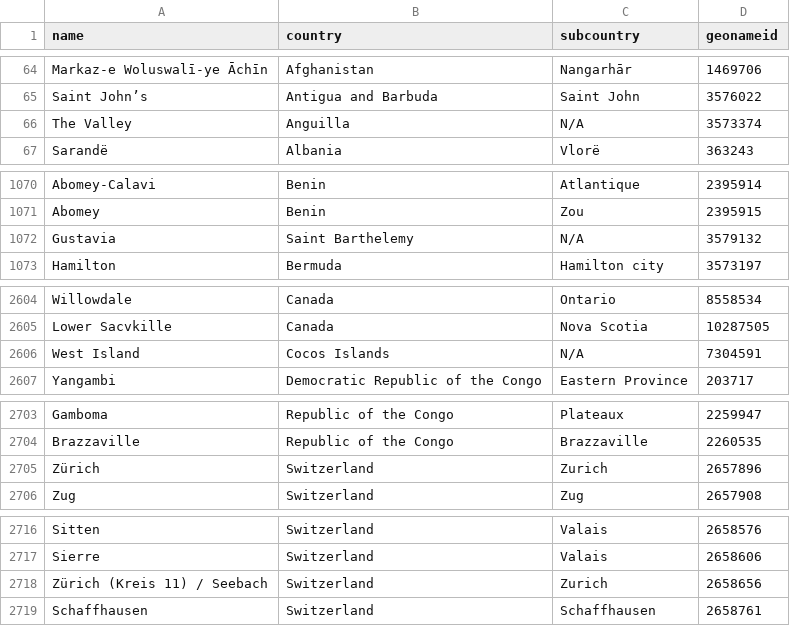
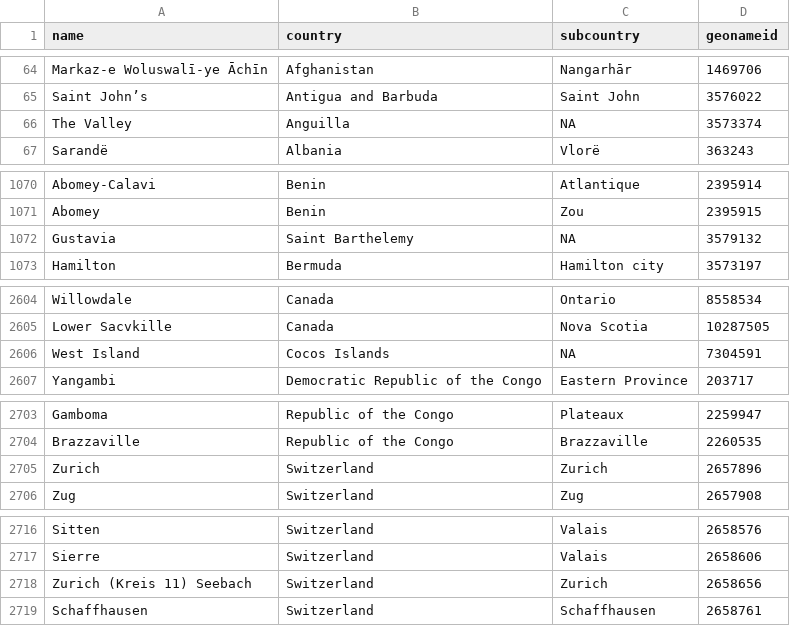
Before and after one commit to GustavoFior/smash-fullstack-dev-test, a CSV file: smash.api/src/common/firestore/data/world-cities.csv, drawn as a sheet; only a part is shown, gaps mark what is left out; the diff covers the shown part only.

```diff
--- a/smash.api/src/common/firestore/data/world-cities.csv
+++ b/smash.api/src/common/firestore/data/world-cities.csv
@@ -65,3 +65,3 @@ Markaz-e Woluswalī-ye Āchīn,Afghanistan,Nangarhār,1469706
 Saint John’s,Antigua and Barbuda,Saint John,3576022
-The Valley,Anguilla,N/A,3573374
+The Valley,Anguilla,NA,3573374
 Sarandë,Albania,Vlorë,363243
@@ -1071,3 +1071,3 @@ Abomey-Calavi,Benin,Atlantique,2395914
 Abomey,Benin,Zou,2395915
-Gustavia,Saint Barthelemy,N/A,3579132
+Gustavia,Saint Barthelemy,NA,3579132
 Hamilton,Bermuda,Hamilton city,3573197
@@ -2605,3 +2605,3 @@ Willowdale,Canada,Ontario,8558534
 Lower Sacvkille,Canada,Nova Scotia,10287505
-West Island,Cocos Islands,N/A,7304591
+West Island,Cocos Islands,NA,7304591
 Yangambi,Democratic Republic of the Congo,Eastern Province,203717
@@ -2704,3 +2704,3 @@ Gamboma,Republic of the Congo,Plateaux,2259947
 Brazzaville,Republic of the Congo,Brazzaville,2260535
-Zürich,Switzerland,Zurich,2657896
+Zurich,Switzerland,Zurich,2657896
 Zug,Switzerland,Zug,2657908
@@ -2717,3 +2717,3 @@ Sitten,Switzerland,Valais,2658576
 Sierre,Switzerland,Valais,2658606
-Zürich (Kreis 11) / Seebach,Switzerland,Zurich,2658656
+Zurich (Kreis 11) Seebach,Switzerland,Zurich,2658656
 Schaffhausen,Switzerland,Schaffhausen,2658761
```
Also changed, not shown: 54 edited cells elsewhere in this file, 39 other files.
